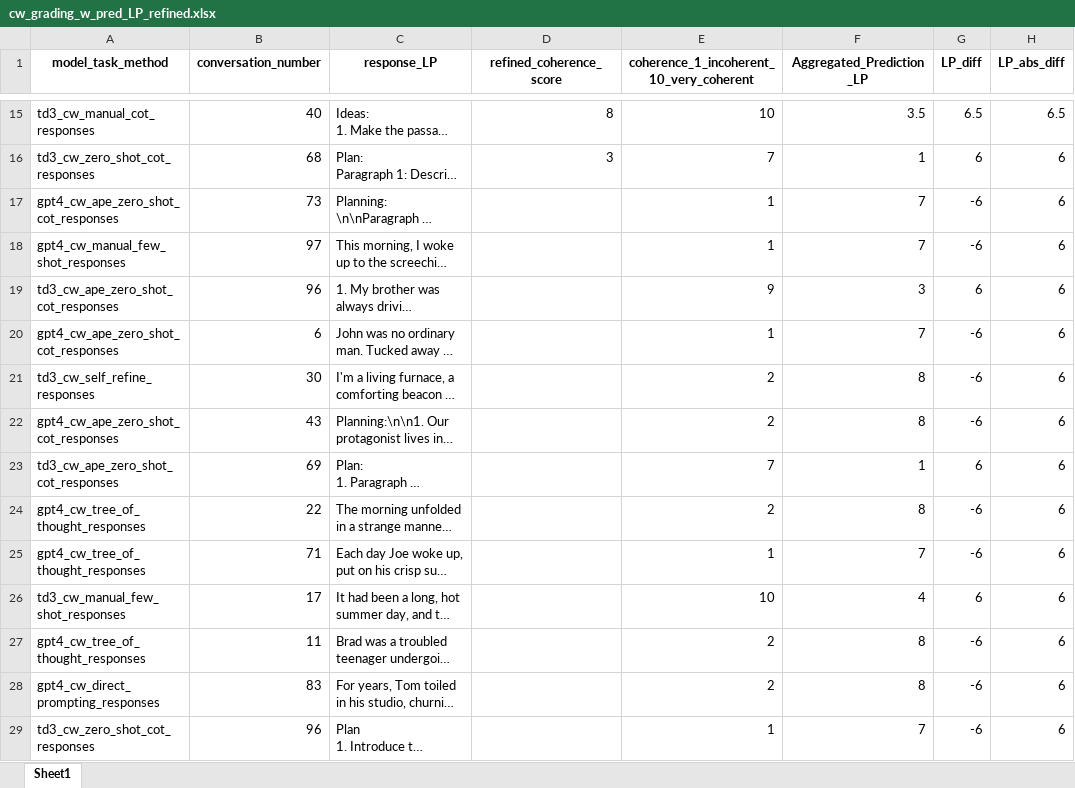
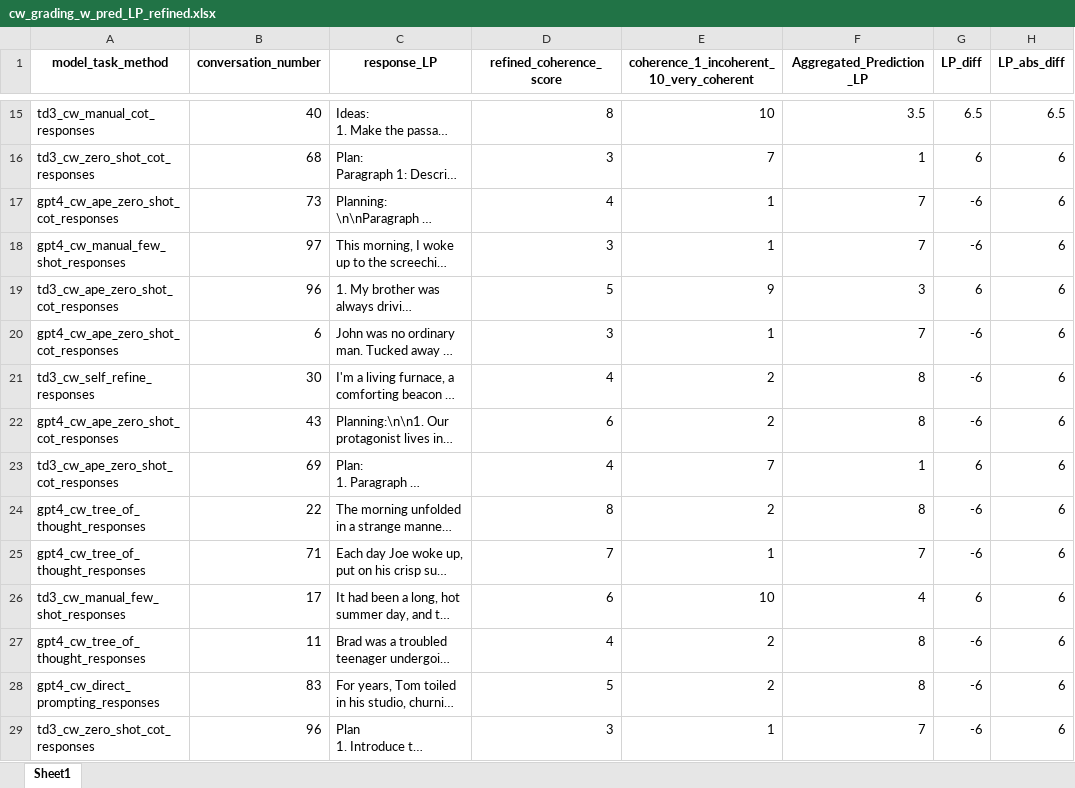
Before and after one commit to ijyliu/anlp23-project, an Excel workbook: Data/cw_grading_w_pred_LP_refined.xlsx, sheet Sheet1, drawn as a sheet; only a part is shown, gaps mark what is left out; long unchanged cells end in …; values as stored, in another font and other column widths than the file's, no borders; the diff covers the shown part only; the diff names each change by its address in the sheet, - before the commit and + after, or states it on an @@ line.

Commit message:
still have poor KA so pursue automatic methods for assessing coherence

```diff
--- a/Data/cw_grading_w_pred_LP_refined.xlsx (sheet Sheet1)
+++ b/Data/cw_grading_w_pred_LP_refined.xlsx (sheet Sheet1)
-D17 (refined_coherence_score): (empty)
+D17 (refined_coherence_score): 4
-D18 (refined_coherence_score): (empty)
+D18 (refined_coherence_score): 3
-D19 (refined_coherence_score): (empty)
+D19 (refined_coherence_score): 5
-D20 (refined_coherence_score): (empty)
+D20 (refined_coherence_score): 3
-D21 (refined_coherence_score): (empty)
+D21 (refined_coherence_score): 4
-D22 (refined_coherence_score): (empty)
+D22 (refined_coherence_score): 6
-D23 (refined_coherence_score): (empty)
+D23 (refined_coherence_score): 4
-D24 (refined_coherence_score): (empty)
+D24 (refined_coherence_score): 8
-D25 (refined_coherence_score): (empty)
+D25 (refined_coherence_score): 7
-D26 (refined_coherence_score): (empty)
+D26 (refined_coherence_score): 6
-D27 (refined_coherence_score): (empty)
+D27 (refined_coherence_score): 4
-D28 (refined_coherence_score): (empty)
+D28 (refined_coherence_score): 5
-D29 (refined_coherence_score): (empty)
+D29 (refined_coherence_score): 3
```
Also changed, not shown: 16 edited cells elsewhere in this sheet, 28 other files.
